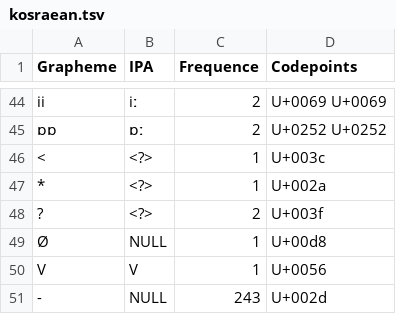
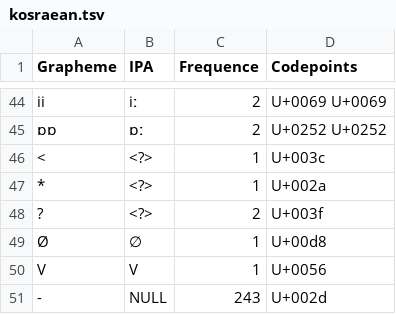
Before and after one commit to lexibank/mcd, a TSV file: etc/orthography/kosraean.tsv, drawn as a sheet; only a part is shown, gaps mark what is left out.

Commit message:
Update kosraean.tsv

```diff
--- a/etc/orthography/kosraean.tsv
+++ b/etc/orthography/kosraean.tsv
@@ -48,3 +48,3 @@ ii	iː	2	U+0069 U+0069
 ?	<?>	2	U+003f
-Ø	NULL	1	U+00d8
+Ø	∅	1	U+00d8
 V	V	1	U+0056
```
